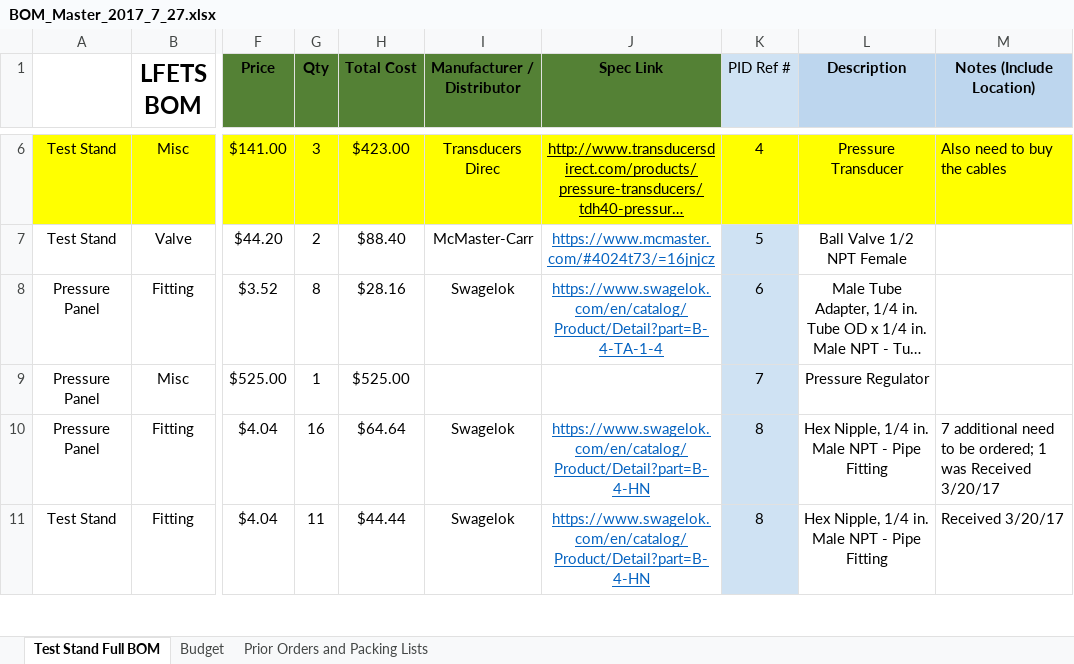
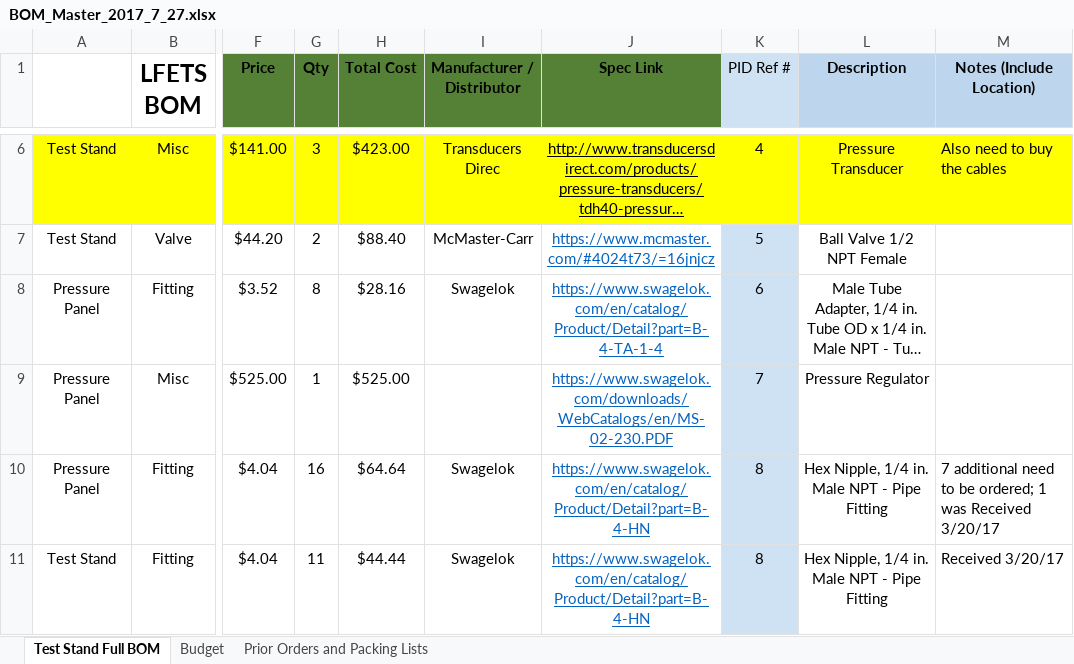
Before and after one commit to psas/liquid-engine-test-stand, an Excel workbook: doc/BOM_Master_2017_7_27.xlsx, sheet Test Stand Full BOM, drawn as a sheet; only a part is shown, gaps mark what is left out; long unchanged cells end in …; values as stored, in another font and other column widths than the file's, no borders; charts and pictures and conditional formats not drawn; the diff names each change by its address in the sheet, - before the commit and + after, or states it on an @@ line.

Commit message:
added documentation to BOM

```diff
--- a/doc/BOM_Master_2017_7_27.xlsx (sheet Test Stand Full BOM)
+++ b/doc/BOM_Master_2017_7_27.xlsx (sheet Test Stand Full BOM)
-J9 (Spec Link): (empty)
+J9 (Spec Link): https://www.swagelok.com/downloads/WebCatalogs/en/MS-02-230.PDF
```
Also changed, not shown: charts or pictures.
